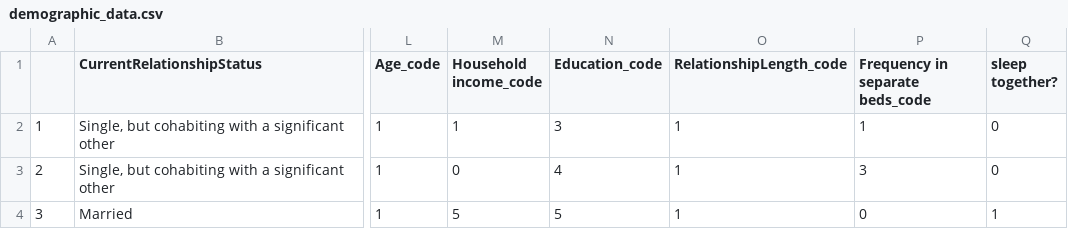
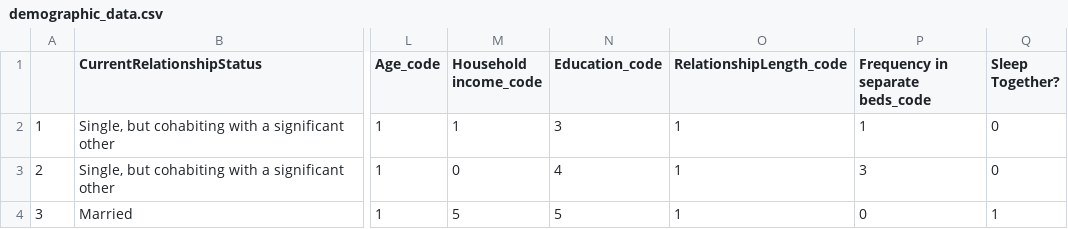
Before and after one commit to CMU-IDS-2022/assignment-2-ketchup, a CSV file: Data/demographic_data.csv, drawn as a sheet; only a part is shown, gaps mark what is left out; the diff names each change by its address in the sheet, - before the commit and + after, or states it on an @@ line.

Commit message:
Add files via upload

```diff
--- a/Data/demographic_data.csv
+++ b/Data/demographic_data.csv
-Q1: sleep together?
+Q1: Sleep Together?
```
